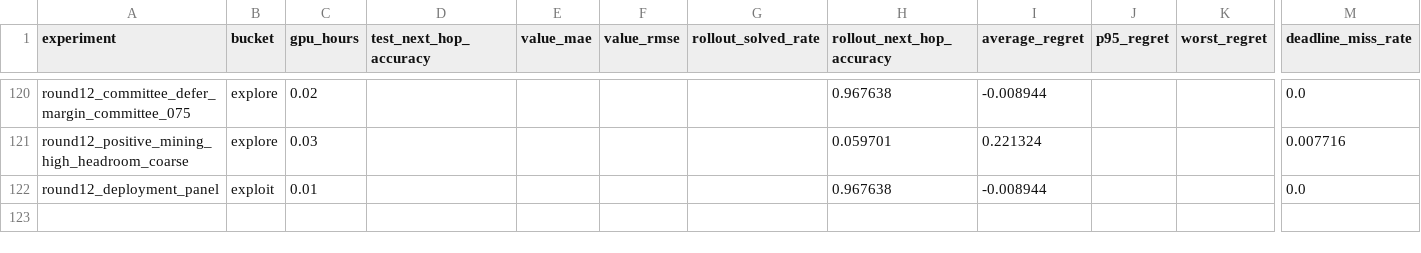
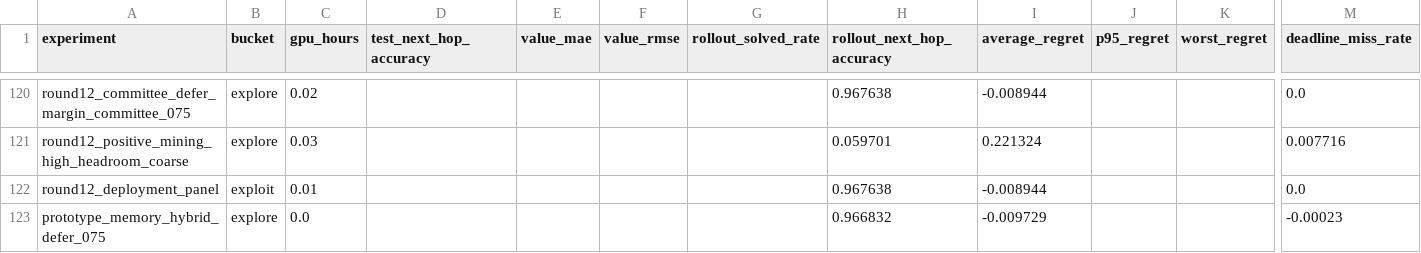
Before and after one commit to catid/gnn3, a CSV file: reports/plots/experiment_summary.csv, drawn as a sheet; only a part is shown, gaps mark what is left out; rows hold the shown columns only; the diff names each change by its address in the sheet, - before the commit and + after, or states it on an @@ line.

Commit message:
Add prototype-memory defer experiment

```diff
--- a/reports/plots/experiment_summary.csv
+++ b/reports/plots/experiment_summary.csv
+row 123: prototype_memory_hybrid_defer_075 | explore | 0.0 |  |  |  |  | 0.966832 | -0.009729 |  |  | -0.00023
```
Also changed, not shown: 11 other files.
